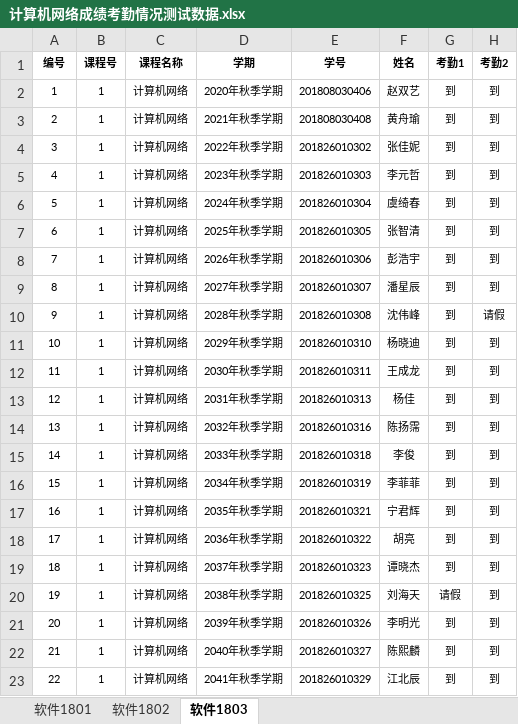
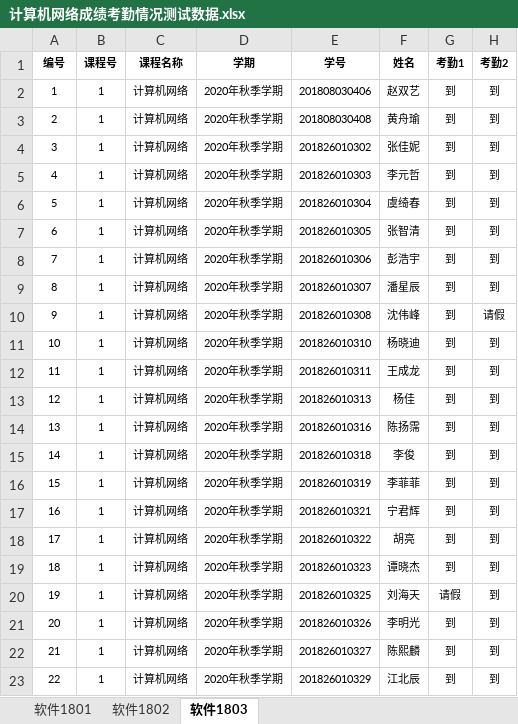
Before and after one commit to mm2097/ai-teaching-evaluation-system, an Excel workbook: backend/测试数据/计算机网络成绩考勤情况测试数据.xlsx, sheet 软件1803, drawn as a sheet; only a part is shown; values as stored, in another font and other column widths than the file's, no borders; the diff names each change by its address in the sheet, - before the commit and + after, or states it on an @@ line.

```diff
--- a/backend/测试数据/计算机网络成绩考勤情况测试数据.xlsx (sheet 软件1803)
+++ b/backend/测试数据/计算机网络成绩考勤情况测试数据.xlsx (sheet 软件1803)
-D3 (学期): 2021年秋季学期
+D3 (学期): 2020年秋季学期
-D4 (学期): 2022年秋季学期
+D4 (学期): 2020年秋季学期
-D5 (学期): 2023年秋季学期
+D5 (学期): 2020年秋季学期
-D6 (学期): 2024年秋季学期
+D6 (学期): 2020年秋季学期
-D7 (学期): 2025年秋季学期
+D7 (学期): 2020年秋季学期
-D8 (学期): 2026年秋季学期
+D8 (学期): 2020年秋季学期
-D9 (学期): 2027年秋季学期
+D9 (学期): 2020年秋季学期
-D10 (学期): 2028年秋季学期
+D10 (学期): 2020年秋季学期
-D11 (学期): 2029年秋季学期
+D11 (学期): 2020年秋季学期
-D12 (学期): 2030年秋季学期
+D12 (学期): 2020年秋季学期
-D13 (学期): 2031年秋季学期
+D13 (学期): 2020年秋季学期
-D14 (学期): 2032年秋季学期
+D14 (学期): 2020年秋季学期
-D15 (学期): 2033年秋季学期
+D15 (学期): 2020年秋季学期
-D16 (学期): 2034年秋季学期
+D16 (学期): 2020年秋季学期
-D17 (学期): 2035年秋季学期
+D17 (学期): 2020年秋季学期
-D18 (学期): 2036年秋季学期
+D18 (学期): 2020年秋季学期
-D19 (学期): 2037年秋季学期
+D19 (学期): 2020年秋季学期
-D20 (学期): 2038年秋季学期
+D20 (学期): 2020年秋季学期
-D21 (学期): 2039年秋季学期
+D21 (学期): 2020年秋季学期
-D22 (学期): 2040年秋季学期
+D22 (学期): 2020年秋季学期
-D23 (学期): 2041年秋季学期
+D23 (学期): 2020年秋季学期
```
Also changed, not shown: sheet 软件1802, 12 other files.
